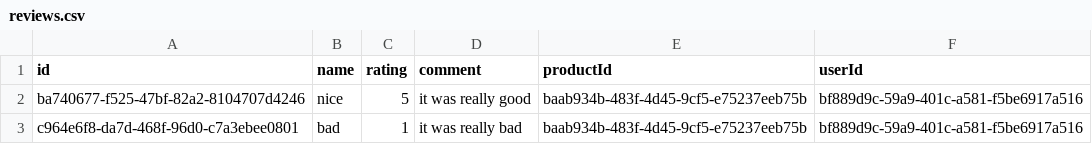
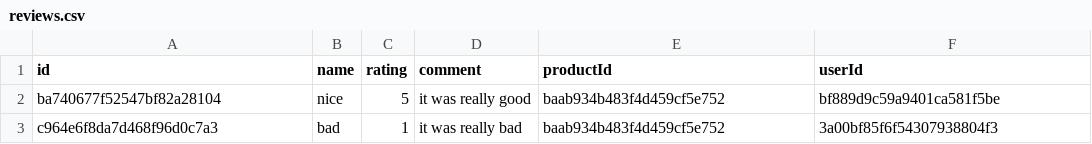
Before and after one commit to fitu/shopit-be, a CSV file: src/review/infrastructure/data/reviews.csv, drawn as a sheet.

```diff
--- a/src/review/infrastructure/data/reviews.csv
+++ b/src/review/infrastructure/data/reviews.csv
@@ -1,3 +1,3 @@
 id,name,rating,comment,productId,userId
-ba740677-f525-47bf-82a2-8104707d4246,nice,5,it was really good,baab934b-483f-4d45-9cf5-e75237eeb75b,bf889d9c-59a9-401c-a581-f5be6917a516
-c964e6f8-da7d-468f-96d0-c7a3ebee0801,bad,1,it was really bad,baab934b-483f-4d45-9cf5-e75237eeb75b,bf889d9c-59a9-401c-a581-f5be6917a516
+ba740677f52547bf82a28104,nice,5,it was really good,baab934b483f4d459cf5e752,bf889d9c59a9401ca581f5be
+c964e6f8da7d468f96d0c7a3,bad,1,it was really bad,baab934b483f4d459cf5e752,3a00bf85f6f54307938804f3
```
Also changed, not shown: src/product/infrastructure/data/products.csv, src/shippingInfo/infrastructure/data/shippingsInfo.csv, 12 other files.
